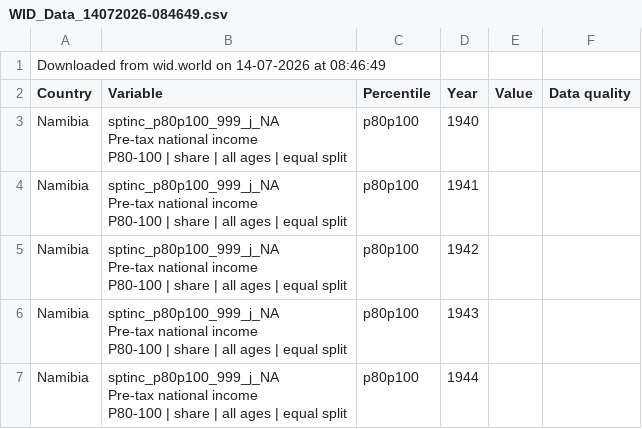
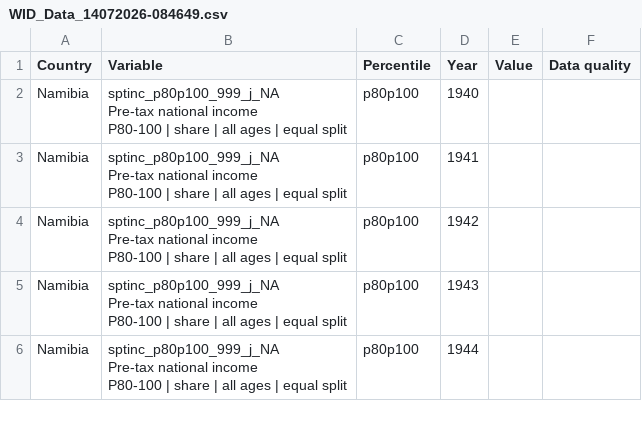
Before and after one commit to Nishit2001/Growth-Inequality-Measures-A-Panel-Data-Study, a CSV file: Data/Raw/Income_Share(Top20)/Income_share(N_Z)/WID_Data_14072026-084649.csv (was Data/Raw/Income_Share(Top20)/Income_share(N_Z)/WID_Data_Metadata/WID_Data_14072026-084649.csv), drawn as a sheet; only a part is shown.

```diff
--- a/Data/Raw/Income_Share(Top20)/Income_share(N_Z)/WID_Data_Metadata/WID_Data_14072026-084649.csv
+++ b/Data/Raw/Income_Share(Top20)/Income_share(N_Z)/WID_Data_14072026-084649.csv
@@ -1,2 +1 @@
-Downloaded from wid.world on 14-07-2026 at 08:46:49
 Country ;Variable ;Percentile ;Year ;Value ;Data quality
```
Also changed, not shown: Data/Raw/Income_Share(Top20)/Income_share(A_B)/WID_Data_14072026-081824.csv, Data/Raw/Income_Share(Top20)/Income_share(C_H)/WID_Data_14072026-082425.csv, 5 other files.
